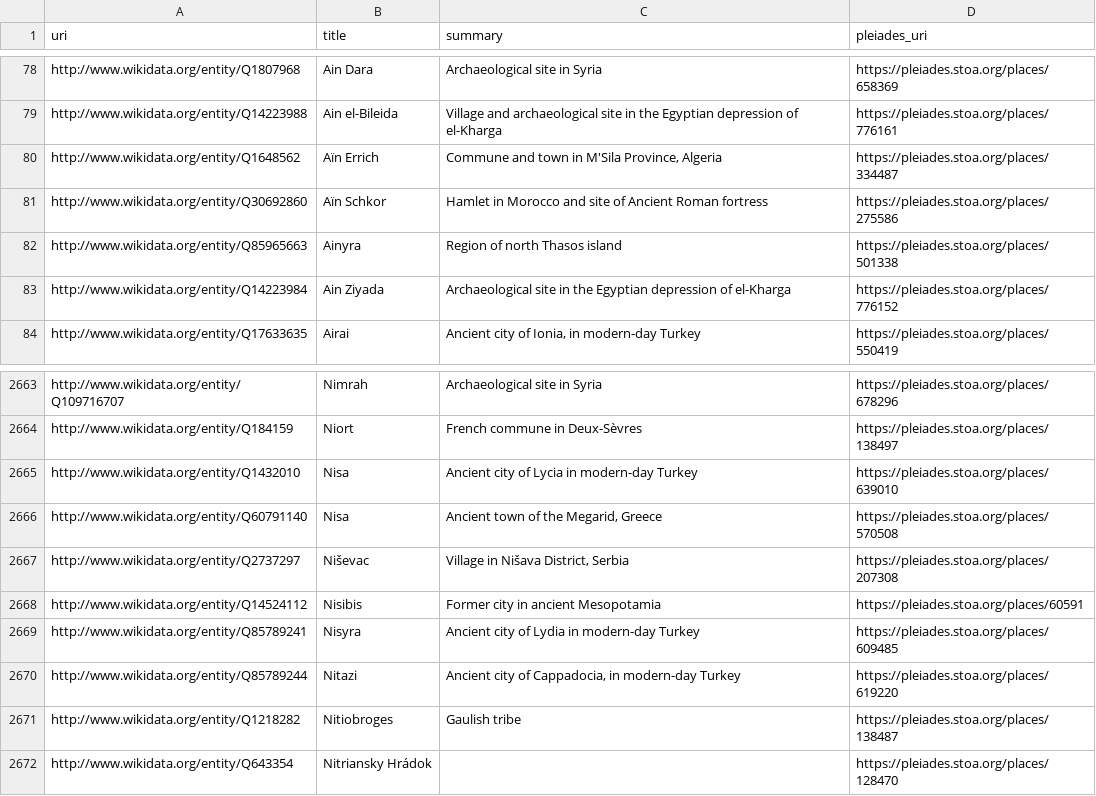
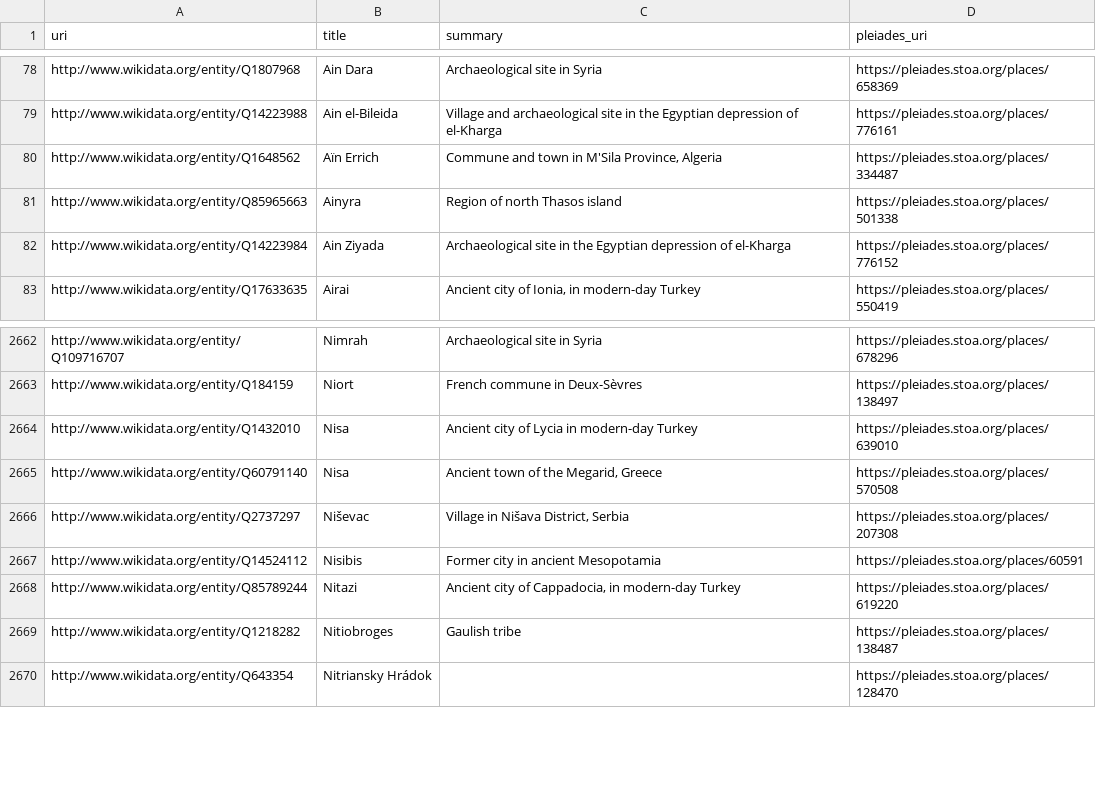
Before and after one commit to isawnyu/pleiades.datasets, a CSV file: data/sidebar/unreciprocated_wikidata.csv, drawn as a sheet; only a part is shown, gaps mark what is left out.

Commit message:
updated pleiades sidebar: 2 updated link sets. There are 44,941 Pleiades matches across all 20 datasets (cflagoapi, classical_temples, edhgeo, itinere, mantoapi, nomisma, p_lod, paths_atlas, topostext, vici, whg_bregel_atlas, whg_gethin_monasteries, whg_lehning_periplus, whg_obert_crete_violence, whg_piel_swahili_coast, whg_piel_theophanes_bulgaria, whg_russell_quarries, whg_unesco_whs_eurasia, whg_walda_hgl, wikidata). 19,497 of these are reciprocated by Pleiades. 23,884 unique Pleiades places are referenced.

```diff
--- a/data/sidebar/unreciprocated_wikidata.csv
+++ b/data/sidebar/unreciprocated_wikidata.csv
@@ -80,3 +80,2 @@ http://www.wikidata.org/entity/Q14223988,Ain el-Bileida,Village and archaeologic
 http://www.wikidata.org/entity/Q1648562,Aïn Errich,"Commune and town in M'Sila Province, Algeria",https://pleiades.stoa.org/places/334487
-http://www.wikidata.org/entity/Q30692860,Aïn Schkor,Hamlet in Morocco and site of Ancient Roman fortress,https://pleiades.stoa.org/places/275586
 http://www.wikidata.org/entity/Q85965663,Ainyra,Region of north Thasos island,https://pleiades.stoa.org/places/501338
@@ -2668,3 +2667,2 @@ http://www.wikidata.org/entity/Q2737297,Niševac,"Village in Nišava District, S
 http://www.wikidata.org/entity/Q14524112,Nisibis,Former city in ancient Mesopotamia,https://pleiades.stoa.org/places/60591
-http://www.wikidata.org/entity/Q85789241,Nisyra,Ancient city of Lydia in modern-day Turkey,https://pleiades.stoa.org/places/609485
 http://www.wikidata.org/entity/Q85789244,Nitazi,"Ancient city of Cappadocia, in modern-day Turkey",https://pleiades.stoa.org/places/619220
```
Also changed, not shown: data/sidebar/unreciprocated_vici.csv, 4 other files.
